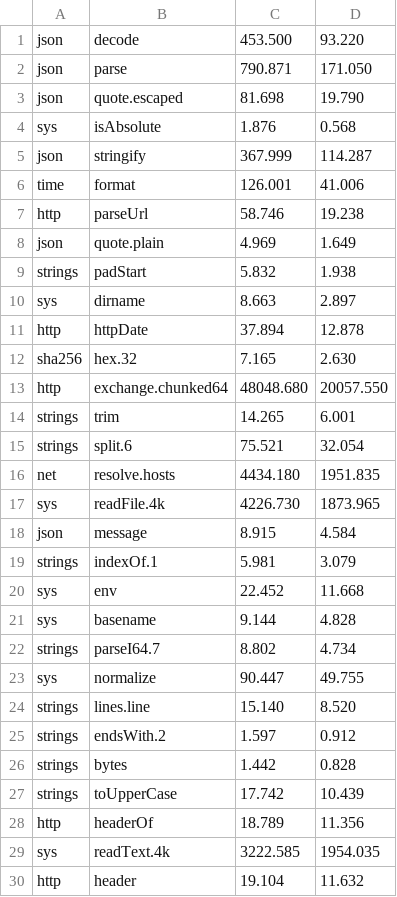
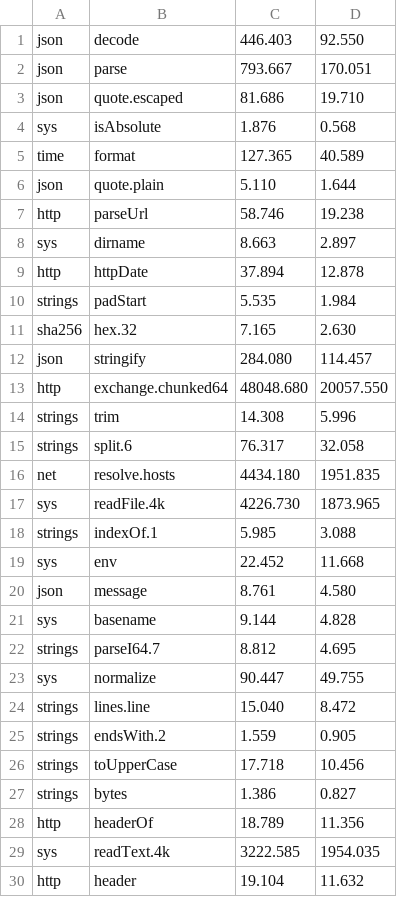
Before and after one commit to jbillard/isocron, a TSV file: results/primitives.tsv, drawn as a sheet; only a part is shown; the diff covers the shown part only.

Commit message:
Doubles written by Schubfach, the text of Display: json.stringify 368.0 -> 284.1 ns, json.encode 115.7 -> 88.4 ns (D467)

```diff
--- a/results/primitives.tsv
+++ b/results/primitives.tsv
@@ -1,28 +1,28 @@
-json	decode	453.500	93.220
-json	parse	790.871	171.050
-json	quote.escaped	81.698	19.790
+json	decode	446.403	92.550
+json	parse	793.667	170.051
+json	quote.escaped	81.686	19.710
 sys	isAbsolute	1.876	0.568
-json	stringify	367.999	114.287
-time	format	126.001	41.006
+time	format	127.365	40.589
+json	quote.plain	5.110	1.644
 http	parseUrl	58.746	19.238
-json	quote.plain	4.969	1.649
-strings	padStart	5.832	1.938
 sys	dirname	8.663	2.897
 http	httpDate	37.894	12.878
+strings	padStart	5.535	1.984
 sha256	hex.32	7.165	2.630
+json	stringify	284.080	114.457
 http	exchange.chunked64	48048.680	20057.550
-strings	trim	14.265	6.001
-strings	split.6	75.521	32.054
+strings	trim	14.308	5.996
+strings	split.6	76.317	32.058
 net	resolve.hosts	4434.180	1951.835
 sys	readFile.4k	4226.730	1873.965
-json	message	8.915	4.584
-strings	indexOf.1	5.981	3.079
+strings	indexOf.1	5.985	3.088
 sys	env	22.452	11.668
+json	message	8.761	4.580
 sys	basename	9.144	4.828
-strings	parseI64.7	8.802	4.734
+strings	parseI64.7	8.812	4.695
 sys	normalize	90.447	49.755
-strings	lines.line	15.140	8.520
-strings	endsWith.2	1.597	0.912
-strings	bytes	1.442	0.828
-strings	toUpperCase	17.742	10.439
+strings	lines.line	15.040	8.472
+strings	endsWith.2	1.559	0.905
+strings	toUpperCase	17.718	10.456
+strings	bytes	1.386	0.827
 http	headerOf	18.789	11.356
```
Also changed, not shown: 13 added rows, 13 removed rows and 21 edited cells elsewhere in this file, 8 other files.
